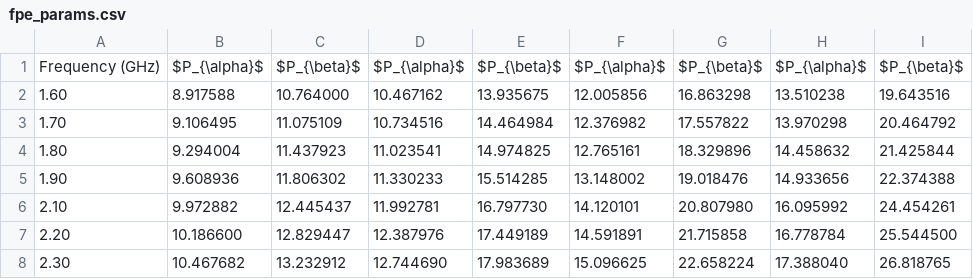
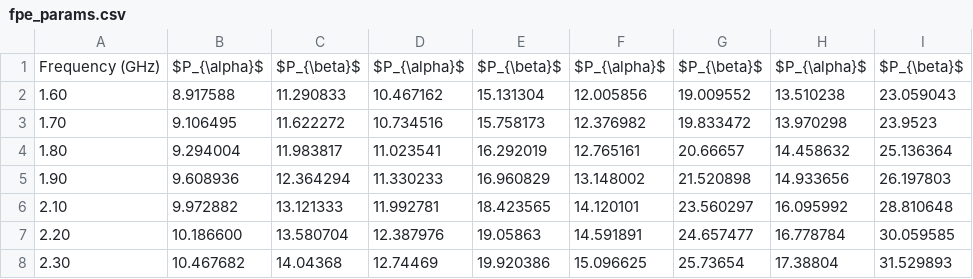
Before and after one commit to csrhau/iconoclast-paper, a CSV file: tab/data/fpe_params.csv, drawn as a sheet; only a part is shown; the diff covers the shown part only.

```diff
--- a/tab/data/fpe_params.csv
+++ b/tab/data/fpe_params.csv
@@ -1,8 +1,8 @@
 Frequency (GHz),$P_{\alpha}$,$P_{\beta}$,$P_{\alpha}$,$P_{\beta}$,$P_{\alpha}$,$P_{\beta}$,$P_{\alpha}$,$P_{\beta}$
-1.60,8.917588,10.764000,10.467162,13.935675,12.005856,16.863298,13.510238,19.643516
-1.70,9.106495,11.075109,10.734516,14.464984,12.376982,17.557822,13.970298,20.464792
-1.80,9.294004,11.437923,11.023541,14.974825,12.765161,18.329896,14.458632,21.425844
-1.90,9.608936,11.806302,11.330233,15.514285,13.148002,19.018476,14.933656,22.374388
-2.10,9.972882,12.445437,11.992781,16.797730,14.120101,20.807980,16.095992,24.454261
-2.20,10.186600,12.829447,12.387976,17.449189,14.591891,21.715858,16.778784,25.544500
-2.30,10.467682,13.232912,12.744690,17.983689,15.096625,22.658224,17.388040,26.818765
+1.60,8.917588,11.290833,10.467162,15.131304,12.005856,19.009552,13.510238,23.059043
+1.70,9.106495,11.622272,10.734516,15.758173,12.376982,19.833472,13.970298,23.9523
+1.80,9.294004,11.983817,11.023541,16.292019,12.765161,20.66657,14.458632,25.136364
+1.90,9.608936,12.364294,11.330233,16.960829,13.148002,21.520898,14.933656,26.197803
+2.10,9.972882,13.121333,11.992781,18.423565,14.120101,23.560297,16.095992,28.810648
+2.20,10.186600,13.580704,12.387976,19.05863,14.591891,24.657477,16.778784,30.059585
+2.30,10.467682,14.04368,12.74469,19.920386,15.096625,25.73654,17.38804,31.529893
```
Also changed, not shown: 33 edited cells elsewhere in this file, tab/data/code_metrics.csv, tab/data/code_pose_energy.csv, 4 other files.
